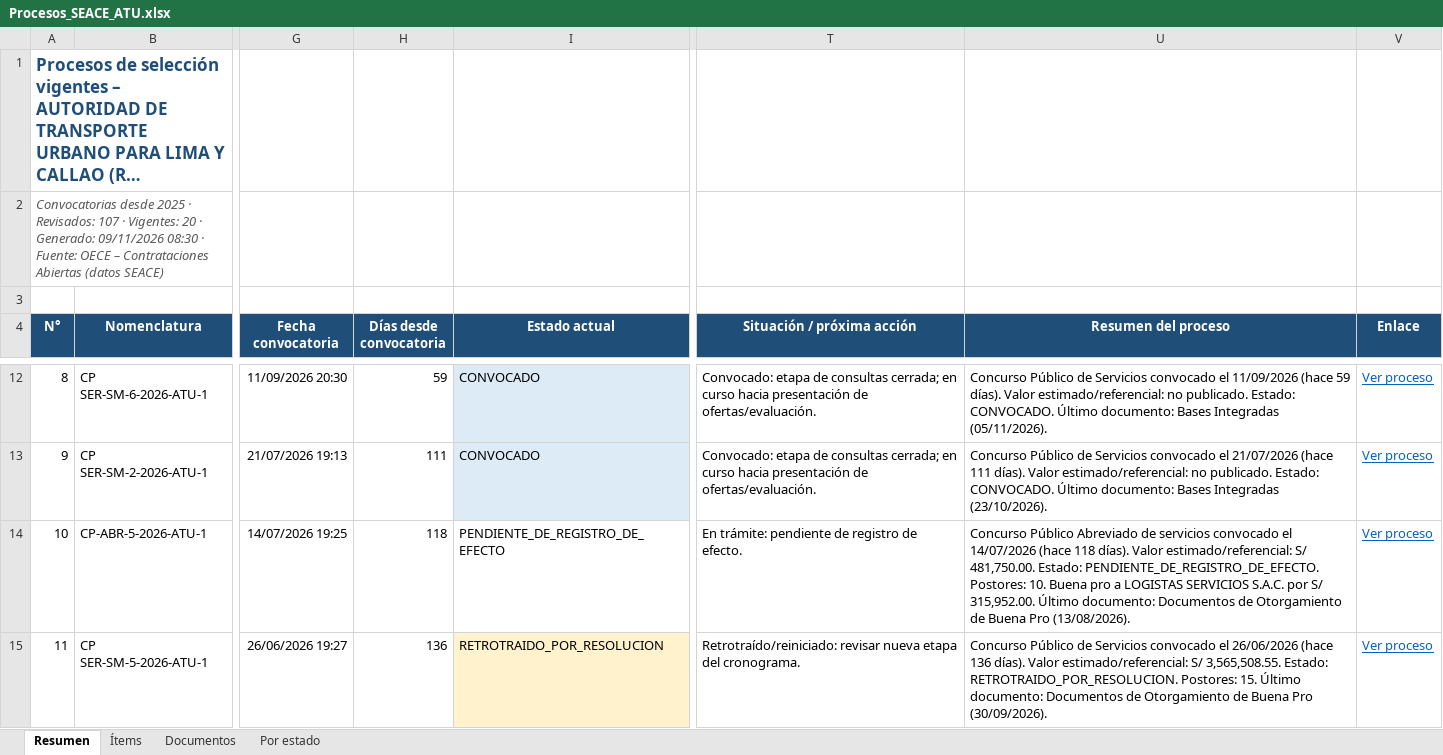
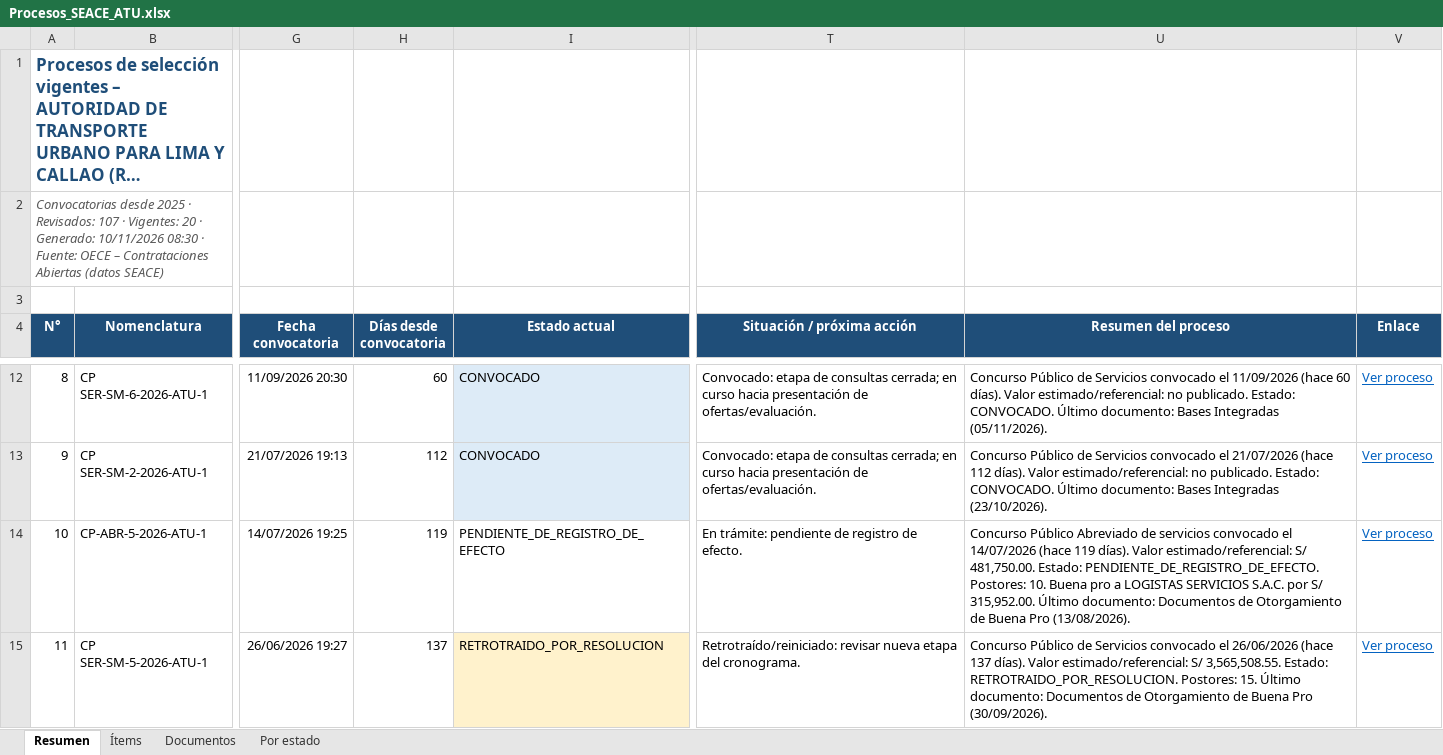
Before and after one commit to reneearmasr/portal-proyectos-atu, an Excel workbook: seace/Procesos_SEACE_ATU.xlsx, sheet Resumen, drawn as a sheet; only a part is shown, gaps mark what is left out; long unchanged cells end in …; values as stored, in another font and other column widths than the file's, no borders; table styles not drawn; the diff covers the shown part only; the diff names each change by its address in the sheet, - before the commit and + after, or states it on an @@ line.

Commit message:
Actualiza procesos SEACE (10/11/2026 08:30)

```diff
--- a/seace/Procesos_SEACE_ATU.xlsx (sheet Resumen)
+++ b/seace/Procesos_SEACE_ATU.xlsx (sheet Resumen)
-A2 (N°): …· Generado: 09/11/2026 08:30 ·…
+A2 (N°): …· Generado: 10/11/2026 08:30 ·…
-H12 (Días desde convocatoria): 59
+H12 (Días desde convocatoria): 60
-U12 (Resumen del proceso): …11/09/2026 (hace 59 días). Valor…
+U12 (Resumen del proceso): …11/09/2026 (hace 60 días). Valor…
-H13 (Días desde convocatoria): 111
+H13 (Días desde convocatoria): 112
-U13 (Resumen del proceso): …21/07/2026 (hace 111 días). Valor…
+U13 (Resumen del proceso): …21/07/2026 (hace 112 días). Valor…
-H14 (Días desde convocatoria): 118
+H14 (Días desde convocatoria): 119
-U14 (Resumen del proceso): …14/07/2026 (hace 118 días). Valor…
+U14 (Resumen del proceso): …14/07/2026 (hace 119 días). Valor…
-H15 (Días desde convocatoria): 136
+H15 (Días desde convocatoria): 137
-U15 (Resumen del proceso): …26/06/2026 (hace 136 días). Valor…
+U15 (Resumen del proceso): …26/06/2026 (hace 137 días). Valor…
```
Also changed, not shown: 55 edited cells elsewhere in this sheet, sheet Ítems, sheet Documentos.
